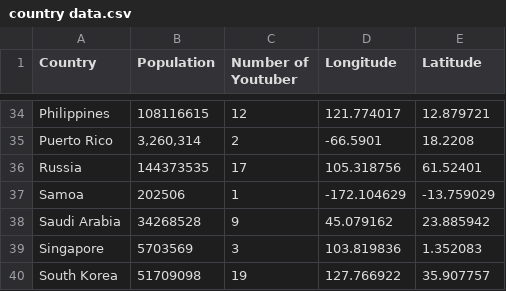
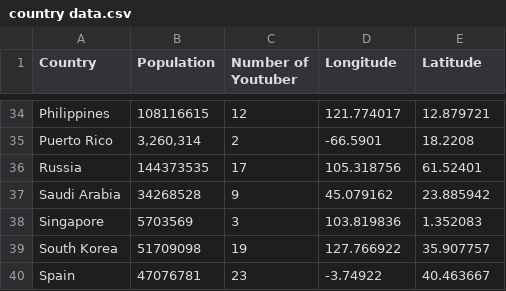
Before and after one commit to KarMin1211/FIT3179-A2, a CSV file: country data.csv, drawn as a sheet; only a part is shown, gaps mark what is left out; the shorter side is filled out with more unchanged rows; the diff names each change by its address in the sheet, - before the commit and + after, or states it on an @@ line.

```diff
--- a/country data.csv
+++ b/country data.csv
-row 37: Samoa | 202506 | 1 | -172.104629 | -13.759029
```
Also changed, not shown: Global YouTube Statistics.csv, 11 other files.
